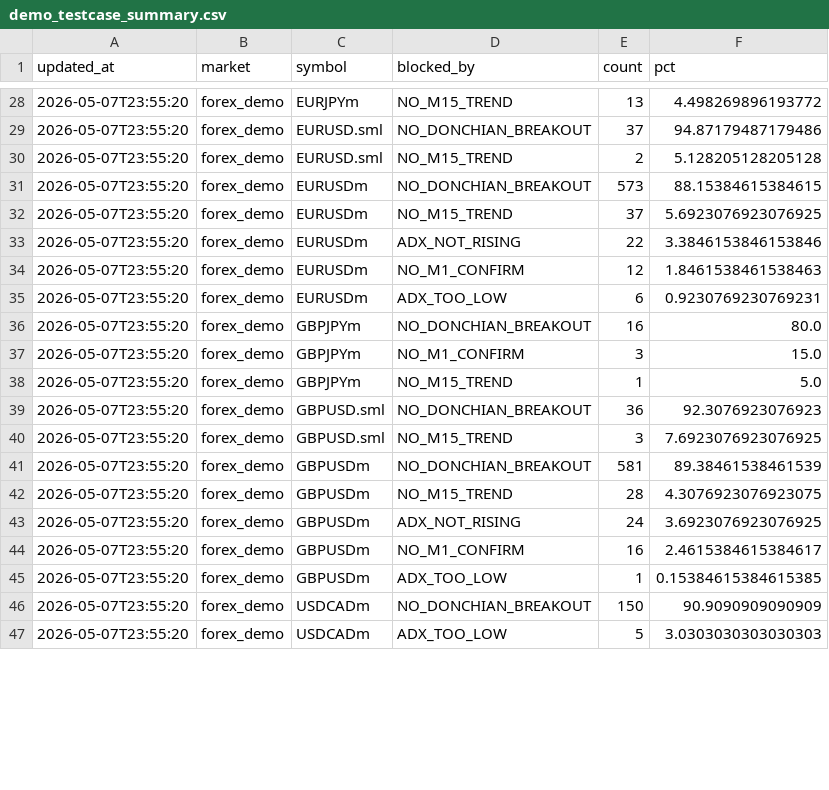
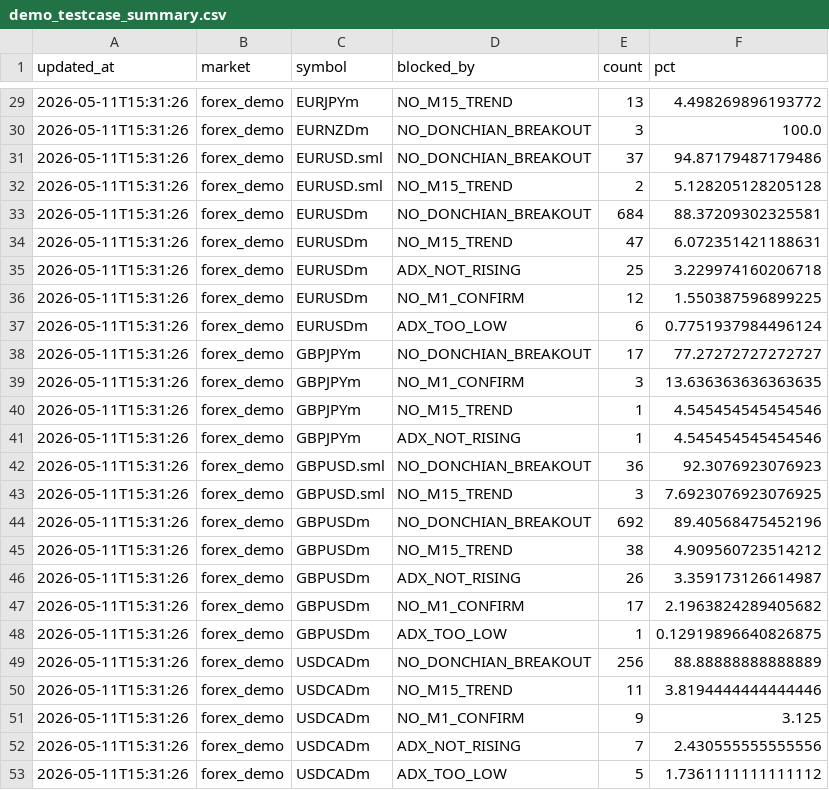
Before and after one commit to watchara-ios/auto-bot-trade, a CSV file: logs/demo_testcase_summary.csv, drawn as a sheet; only a part is shown, gaps mark what is left out; the diff covers the shown part only.

```diff
--- a/logs/demo_testcase_summary.csv
+++ b/logs/demo_testcase_summary.csv
@@ -28,20 +29,25 @@ updated_at,market,symbol,blocked_by,count,pct
-2026-05-07T23:55:20,forex_demo,EURJPYm,NO_M15_TREND,13,4.498269896193772
-2026-05-07T23:55:20,forex_demo,EURUSD.sml,NO_DONCHIAN_BREAKOUT,37,94.87179487179486
-2026-05-07T23:55:20,forex_demo,EURUSD.sml,NO_M15_TREND,2,5.128205128205128
-2026-05-07T23:55:20,forex_demo,EURUSDm,NO_DONCHIAN_BREAKOUT,573,88.15384615384615
-2026-05-07T23:55:20,forex_demo,EURUSDm,NO_M15_TREND,37,5.6923076923076925
-2026-05-07T23:55:20,forex_demo,EURUSDm,ADX_NOT_RISING,22,3.3846153846153846
-2026-05-07T23:55:20,forex_demo,EURUSDm,NO_M1_CONFIRM,12,1.8461538461538463
-2026-05-07T23:55:20,forex_demo,EURUSDm,ADX_TOO_LOW,6,0.9230769230769231
-2026-05-07T23:55:20,forex_demo,GBPJPYm,NO_DONCHIAN_BREAKOUT,16,80.0
-2026-05-07T23:55:20,forex_demo,GBPJPYm,NO_M1_CONFIRM,3,15.0
-2026-05-07T23:55:20,forex_demo,GBPJPYm,NO_M15_TREND,1,5.0
-2026-05-07T23:55:20,forex_demo,GBPUSD.sml,NO_DONCHIAN_BREAKOUT,36,92.3076923076923
-2026-05-07T23:55:20,forex_demo,GBPUSD.sml,NO_M15_TREND,3,7.6923076923076925
-2026-05-07T23:55:20,forex_demo,GBPUSDm,NO_DONCHIAN_BREAKOUT,581,89.38461538461539
-2026-05-07T23:55:20,forex_demo,GBPUSDm,NO_M15_TREND,28,4.3076923076923075
-2026-05-07T23:55:20,forex_demo,GBPUSDm,ADX_NOT_RISING,24,3.6923076923076925
-2026-05-07T23:55:20,forex_demo,GBPUSDm,NO_M1_CONFIRM,16,2.4615384615384617
-2026-05-07T23:55:20,forex_demo,GBPUSDm,ADX_TOO_LOW,1,0.15384615384615385
-2026-05-07T23:55:20,forex_demo,USDCADm,NO_DONCHIAN_BREAKOUT,150,90.9090909090909
-2026-05-07T23:55:20,forex_demo,USDCADm,ADX_TOO_LOW,5,3.0303030303030303
+2026-05-11T15:31:26,forex_demo,EURJPYm,NO_M15_TREND,13,4.498269896193772
+2026-05-11T15:31:26,forex_demo,EURNZDm,NO_DONCHIAN_BREAKOUT,3,100.0
+2026-05-11T15:31:26,forex_demo,EURUSD.sml,NO_DONCHIAN_BREAKOUT,37,94.87179487179486
+2026-05-11T15:31:26,forex_demo,EURUSD.sml,NO_M15_TREND,2,5.128205128205128
+2026-05-11T15:31:26,forex_demo,EURUSDm,NO_DONCHIAN_BREAKOUT,684,88.37209302325581
+2026-05-11T15:31:26,forex_demo,EURUSDm,NO_M15_TREND,47,6.072351421188631
+2026-05-11T15:31:26,forex_demo,EURUSDm,ADX_NOT_RISING,25,3.229974160206718
+2026-05-11T15:31:26,forex_demo,EURUSDm,NO_M1_CONFIRM,12,1.550387596899225
+2026-05-11T15:31:26,forex_demo,EURUSDm,ADX_TOO_LOW,6,0.7751937984496124
+2026-05-11T15:31:26,forex_demo,GBPJPYm,NO_DONCHIAN_BREAKOUT,17,77.27272727272727
+2026-05-11T15:31:26,forex_demo,GBPJPYm,NO_M1_CONFIRM,3,13.636363636363635
+2026-05-11T15:31:26,forex_demo,GBPJPYm,NO_M15_TREND,1,4.545454545454546
+2026-05-11T15:31:26,forex_demo,GBPJPYm,ADX_NOT_RISING,1,4.545454545454546
+2026-05-11T15:31:26,forex_demo,GBPUSD.sml,NO_DONCHIAN_BREAKOUT,36,92.3076923076923
+2026-05-11T15:31:26,forex_demo,GBPUSD.sml,NO_M15_TREND,3,7.6923076923076925
+2026-05-11T15:31:26,forex_demo,GBPUSDm,NO_DONCHIAN_BREAKOUT,692,89.40568475452196
+2026-05-11T15:31:26,forex_demo,GBPUSDm,NO_M15_TREND,38,4.909560723514212
+2026-05-11T15:31:26,forex_demo,GBPUSDm,ADX_NOT_RISING,26,3.359173126614987
+2026-05-11T15:31:26,forex_demo,GBPUSDm,NO_M1_CONFIRM,17,2.1963824289405682
+2026-05-11T15:31:26,forex_demo,GBPUSDm,ADX_TOO_LOW,1,0.12919896640826875
+2026-05-11T15:31:26,forex_demo,USDCADm,NO_DONCHIAN_BREAKOUT,256,88.88888888888889
+2026-05-11T15:31:26,forex_demo,USDCADm,NO_M15_TREND,11,3.8194444444444446
+2026-05-11T15:31:26,forex_demo,USDCADm,NO_M1_CONFIRM,9,3.125
+2026-05-11T15:31:26,forex_demo,USDCADm,ADX_NOT_RISING,7,2.430555555555556
+2026-05-11T15:31:26,forex_demo,USDCADm,ADX_TOO_LOW,5,1.7361111111111112
```
Also changed, not shown: 1 added row, 3 removed rows and 69 edited cells elsewhere in this file, 7 other files.
